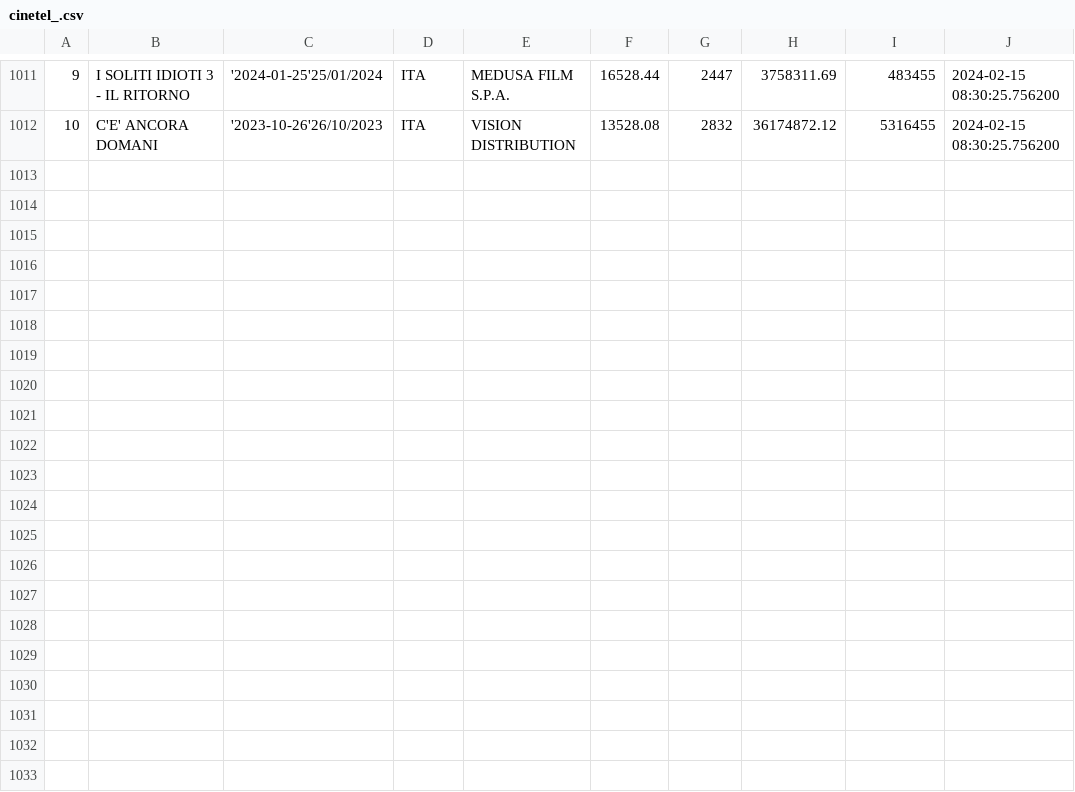
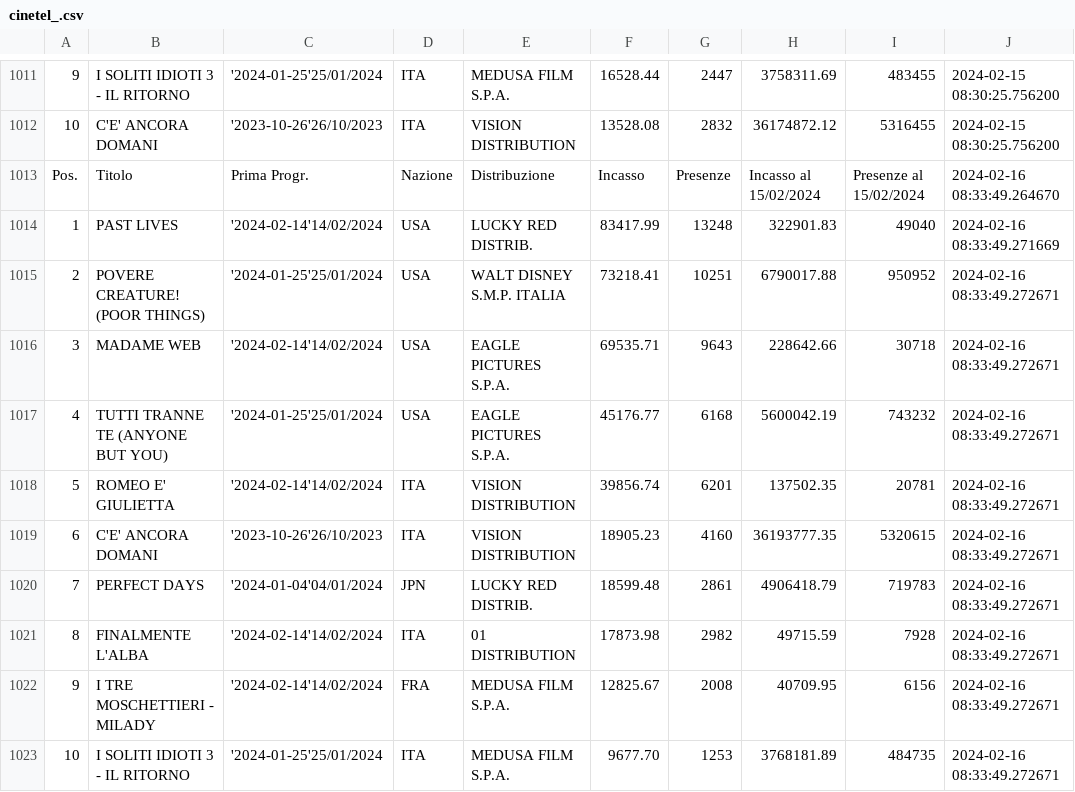
Before and after one commit to ciareghi/data_analysis_python, a CSV file: cinetel/cinetel_.csv, drawn as a sheet; only a part is shown, gaps mark what is left out; the diff names each change by its address in the sheet, - before the commit and + after, or states it on an @@ line.

```diff
--- a/cinetel/cinetel_.csv
+++ b/cinetel/cinetel_.csv
+row 1013: Pos. | Titolo | Prima Progr. | Nazione | Distribuzione | Incasso | Presenze | Incasso al 15/02/2024 | Presenze al 15/02/2024 | 2024-02-16 08:33:49.264670
+row 1014: 1 | PAST LIVES | '2024-02-14'14/02/2024 | USA | LUCKY RED DISTRIB. | 83417.99 | 13248 | 322901.83 | 49040 | 2024-02-16 08:33:49.271669
+row 1015: 2 | POVERE CREATURE! (POOR THINGS) | '2024-01-25'25/01/2024 | USA | WALT DISNEY S.M.P. ITALIA | 73218.41 | 10251 | 6790017.88 | 950952 | 2024-02-16 08:33:49.272671
+row 1016: 3 | MADAME WEB | '2024-02-14'14/02/2024 | USA | EAGLE PICTURES S.P.A. | 69535.71 | 9643 | 228642.66 | 30718 | 2024-02-16 08:33:49.272671
+row 1017: 4 | TUTTI TRANNE TE (ANYONE BUT YOU) | '2024-01-25'25/01/2024 | USA | EAGLE PICTURES S.P.A. | 45176.77 | 6168 | 5600042.19 | 743232 | 2024-02-16 08:33:49.272671
+row 1018: 5 | ROMEO E' GIULIETTA | '2024-02-14'14/02/2024 | ITA | VISION DISTRIBUTION | 39856.74 | 6201 | 137502.35 | 20781 | 2024-02-16 08:33:49.272671
+row 1019: 6 | C'E' ANCORA DOMANI | '2023-10-26'26/10/2023 | ITA | VISION DISTRIBUTION | 18905.23 | 4160 | 36193777.35 | 5320615 | 2024-02-16 08:33:49.272671
+row 1020: 7 | PERFECT DAYS | '2024-01-04'04/01/2024 | JPN | LUCKY RED DISTRIB. | 18599.48 | 2861 | 4906418.79 | 719783 | 2024-02-16 08:33:49.272671
+row 1021: 8 | FINALMENTE L'ALBA | '2024-02-14'14/02/2024 | ITA | 01 DISTRIBUTION | 17873.98 | 2982 | 49715.59 | 7928 | 2024-02-16 08:33:49.272671
+row 1022: 9 | I TRE MOSCHETTIERI - MILADY | '2024-02-14'14/02/2024 | FRA | MEDUSA FILM S.P.A. | 12825.67 | 2008 | 40709.95 | 6156 | 2024-02-16 08:33:49.272671
+row 1023: 10 | I SOLITI IDIOTI 3 - IL RITORNO | '2024-01-25'25/01/2024 | ITA | MEDUSA FILM S.P.A. | 9677.70 | 1253 | 3768181.89 | 484735 | 2024-02-16 08:33:49.272671
```
Also changed, not shown: cinetel/cinetel_clean.csv, 2 other files.
